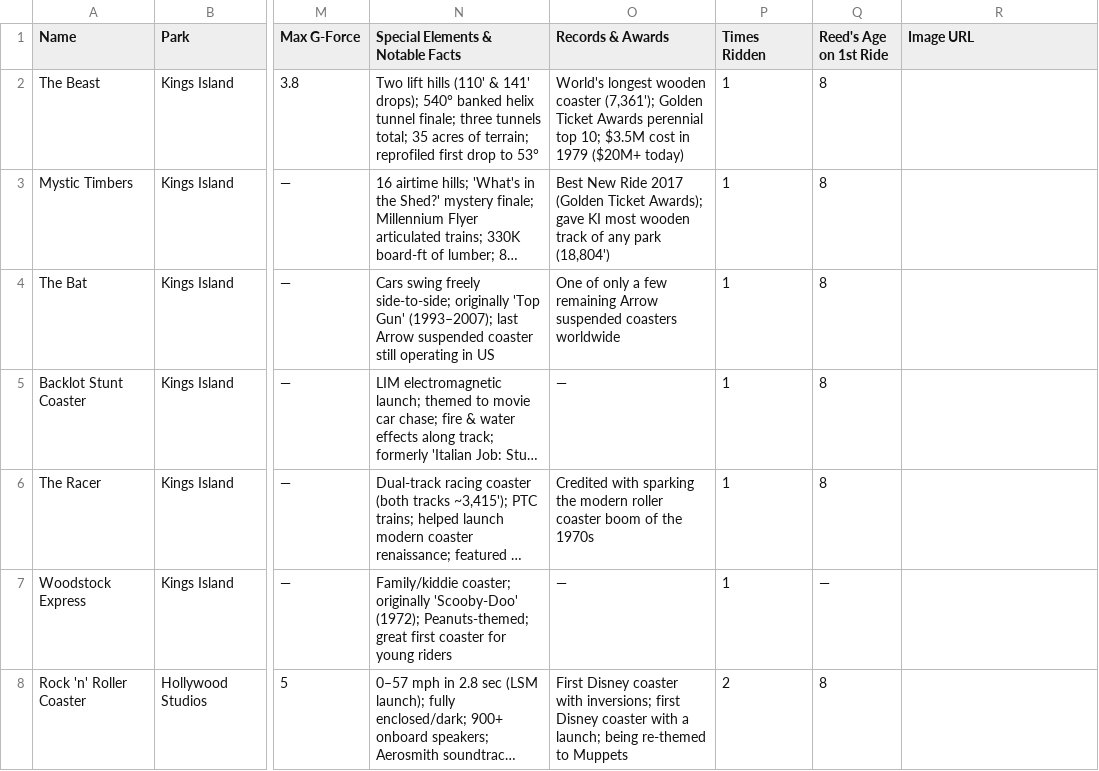
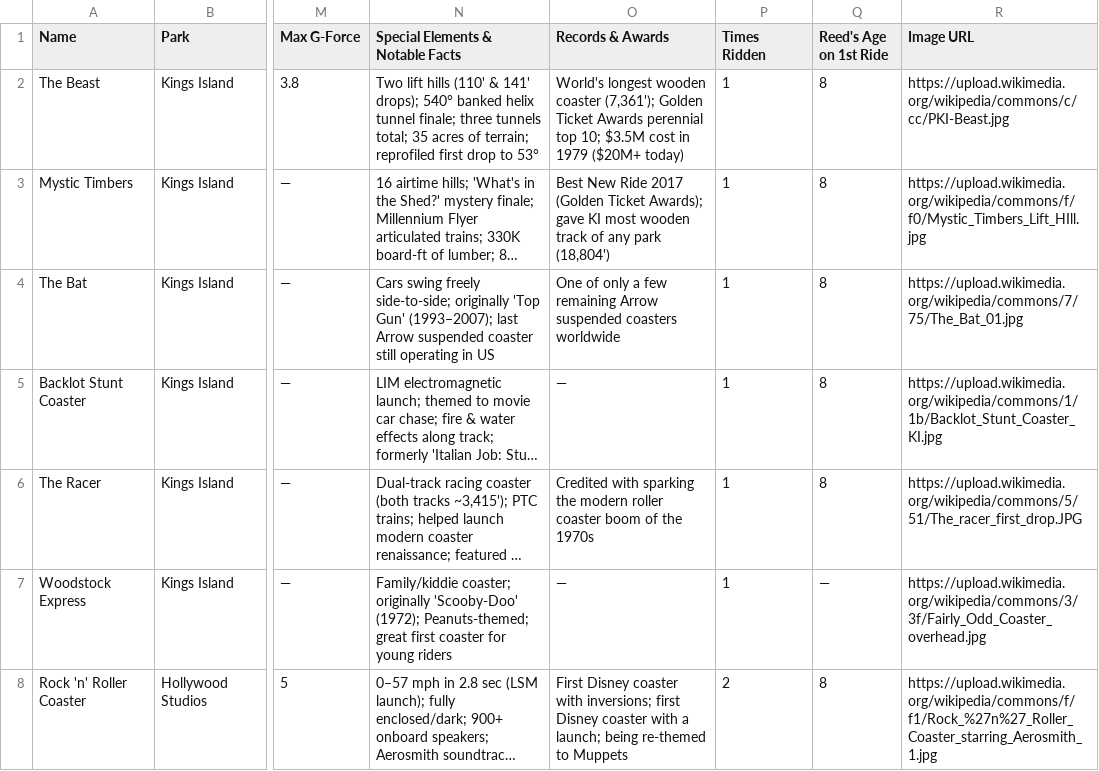
Before and after one commit to justin-vanwinkle/reed-coasters, a CSV file: Reeds_Roller_Coaster_Database.csv, drawn as a sheet; only a part is shown, gaps mark what is left out; long unchanged cells end in …; the diff covers the shown part only; the diff names each change by its address in the sheet, - before the commit and + after, or states it on an @@ line.

```diff
--- a/Reeds_Roller_Coaster_Database.csv
+++ b/Reeds_Roller_Coaster_Database.csv
-R2 (Image URL): (empty)
+R2 (Image URL): https://upload.wikimedia.org/wikipedia/commons/c/cc/PKI-Beast.jpg
-R3 (Image URL): (empty)
+R3 (Image URL): https://upload.wikimedia.org/wikipedia/commons/f/f0/Mystic_Timbers_Lift_HIll.jpg
-R4 (Image URL): (empty)
+R4 (Image URL): https://upload.wikimedia.org/wikipedia/commons/7/75/The_Bat_01.jpg
-R5 (Image URL): (empty)
+R5 (Image URL): https://upload.wikimedia.org/wikipedia/commons/1/1b/Backlot_Stunt_Coaster_KI.jpg
-R6 (Image URL): (empty)
+R6 (Image URL): https://upload.wikimedia.org/wikipedia/commons/5/51/The_racer_first_drop.JPG
-R7 (Image URL): (empty)
+R7 (Image URL): https://upload.wikimedia.org/wikipedia/commons/3/3f/Fairly_Odd_Coaster_overhead.jpg
-R8 (Image URL): (empty)
+R8 (Image URL): https://upload.wikimedia.org/wikipedia/commons/f/f1/Rock_%27n%27_Roller_Coaster_starring_Aerosmith_1.jpg
```
Also changed, not shown: 21 edited cells elsewhere in this file, 1 other file.
